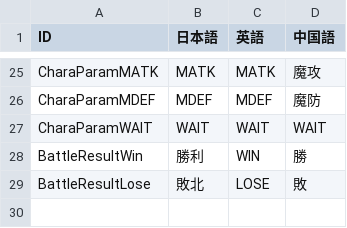
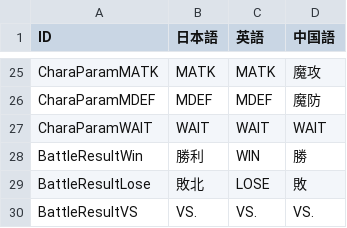
Before and after one commit to kou-yeung/Alice, a CSV file: prog/client/Alice/Assets/AddressableAssets/Entities/TextData.csv, drawn as a sheet; only a part is shown, gaps mark what is left out; the diff names each change by its address in the sheet, - before the commit and + after, or states it on an @@ line.

```diff
--- a/prog/client/Alice/Assets/AddressableAssets/Entities/TextData.csv
+++ b/prog/client/Alice/Assets/AddressableAssets/Entities/TextData.csv
+row 30: BattleResultVS | VS. | VS. | VS.
```
Also changed, not shown: resources/masterdata/cl/TextData.csv, 2 other files.
